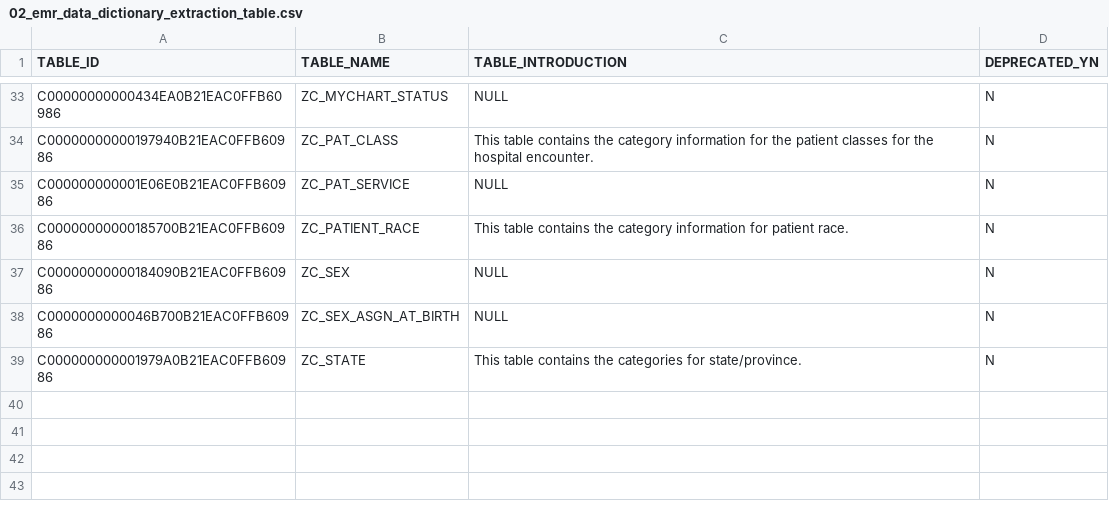
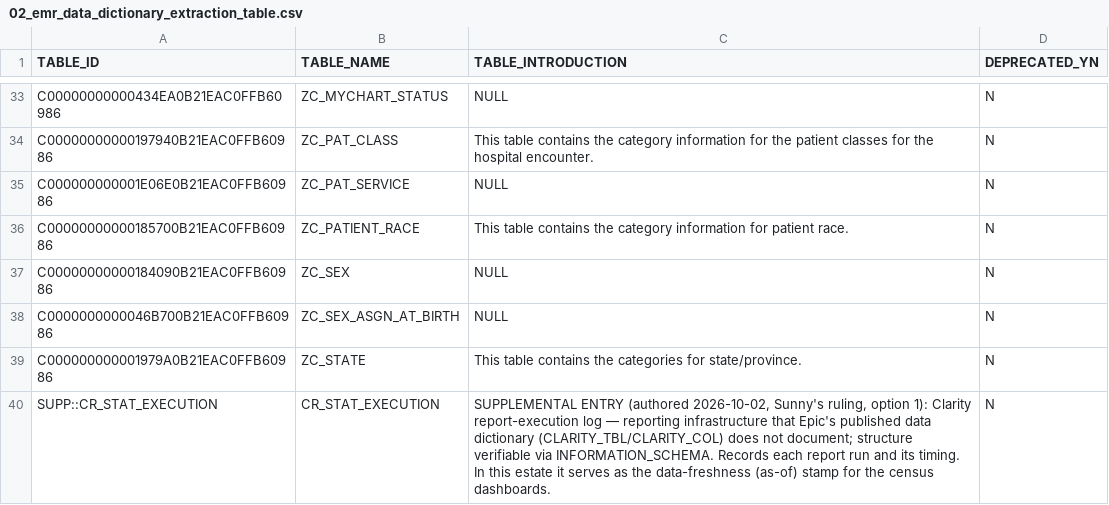
Before and after one commit to sunnyzhengai/sql-query-agent, a CSV file: AIVIA_01_Data/02_emr_data_dictionary/02_emr_data_dictionary_extraction_table.csv, drawn as a sheet; only a part is shown, gaps mark what is left out.

```diff
--- a/AIVIA_01_Data/02_emr_data_dictionary/02_emr_data_dictionary_extraction_table.csv
+++ b/AIVIA_01_Data/02_emr_data_dictionary/02_emr_data_dictionary_extraction_table.csv
@@ -39 +39,2 @@ C0000000000046B700B21EAC0FFB60986	ZC_SEX_ASGN_AT_BIRTH	NULL	N
 C000000000001979A0B21EAC0FFB60986	ZC_STATE	This table contains the categories for state/province.	N
+SUPP::CR_STAT_EXECUTION	CR_STAT_EXECUTION	SUPPLEMENTAL ENTRY (authored 2026-10-02, Sunny's ruling, option 1): Clarity report-execution log — reporting infrastructure that Epic's published data dictionary (CLARITY_TBL/CLARITY_COL) does not document; structure verifiable via INFORMATION_SCHEMA. Records each report run and its timing. In this estate it serves as the data-freshness (as-of) stamp for the census dashboards.	N
```
Also changed, not shown: AIVIA_01_Data/02_emr_data_dictionary/02_emr_data_dictionary_extraction_column.csv, 57 other files.
